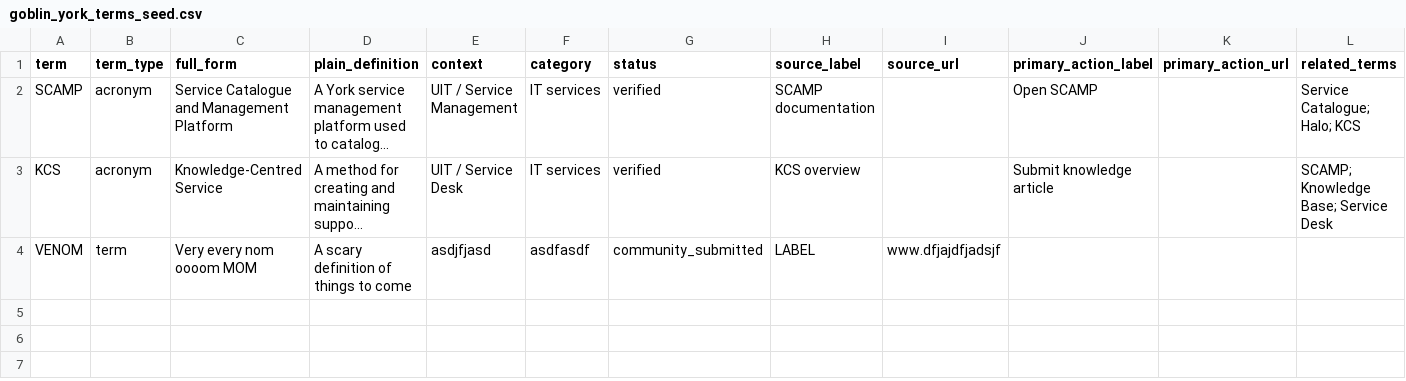
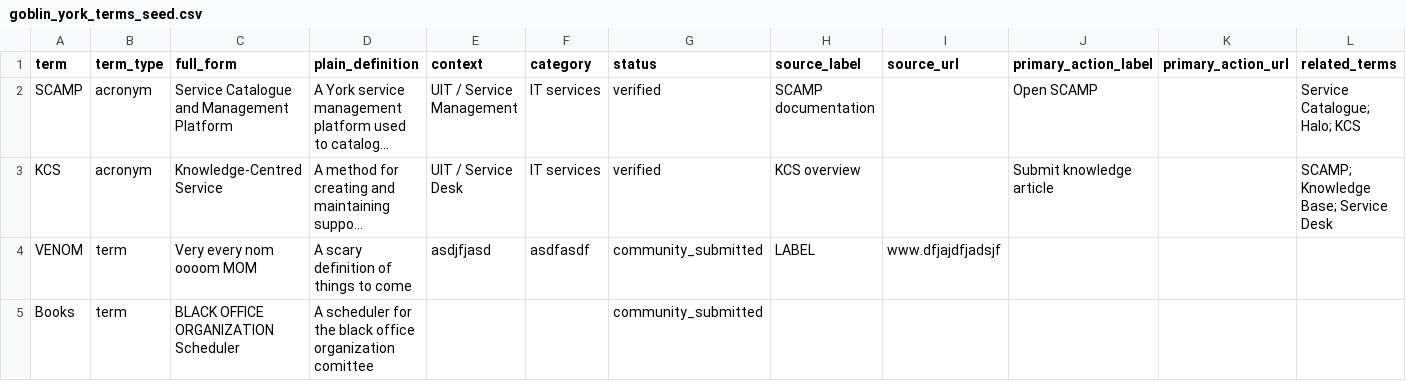
Before and after one commit to OathPros/GOBLIN, a CSV file: goblin-local/data/goblin_york_terms_seed.csv, drawn as a sheet; long unchanged cells end in …; the diff names each change by its address in the sheet, - before the commit and + after, or states it on an @@ line.

```diff
--- a/goblin-local/data/goblin_york_terms_seed.csv
+++ b/goblin-local/data/goblin_york_terms_seed.csv
+row 5: Books | term | BLACK OFFICE ORGANIZATION Scheduler | A scheduler for the black office organization comittee |  |  | community_submitted
```
Also changed, not shown: 3 other files.
